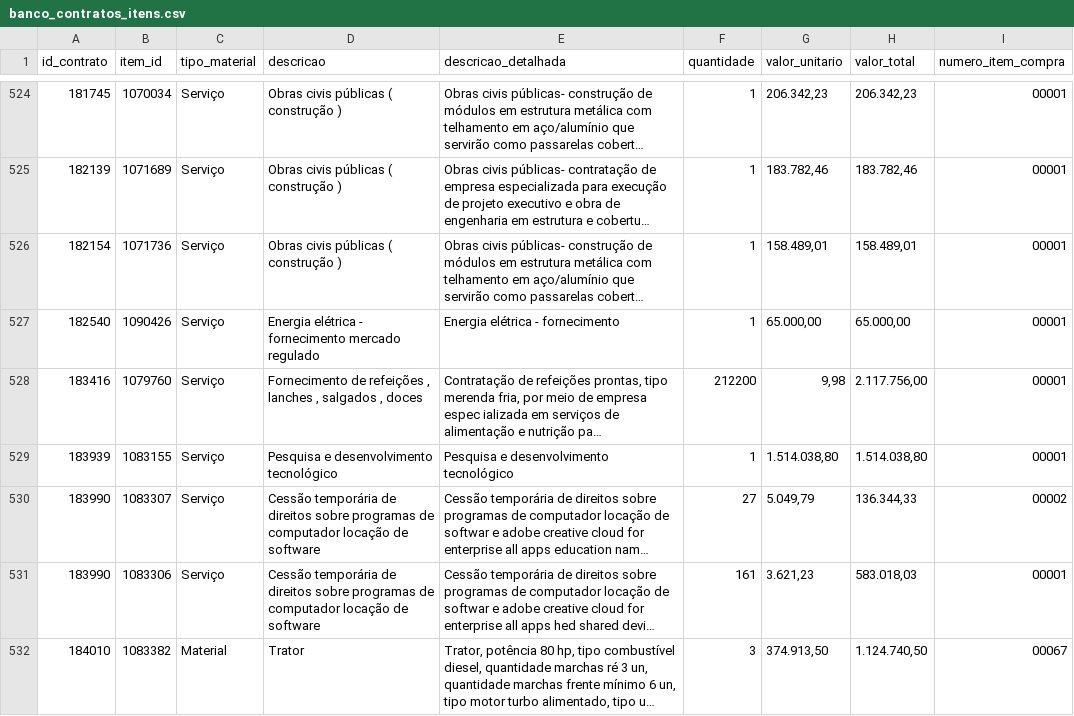
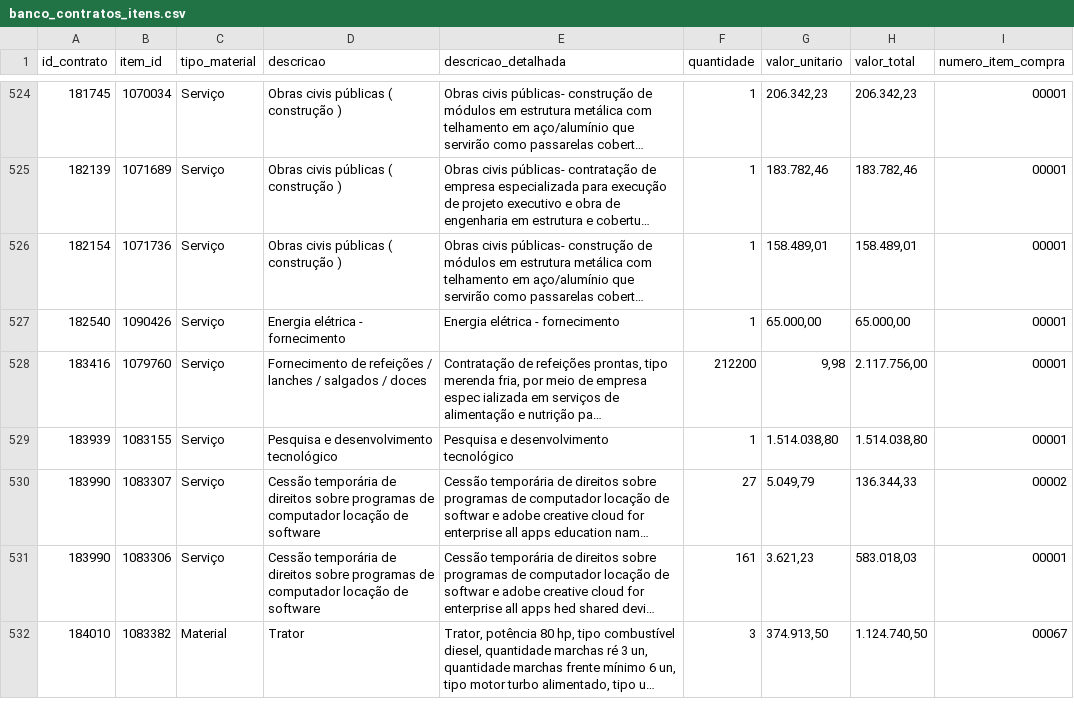
Before and after one commit to tingolopes/comprasv2, a CSV file: data/banco_contratos_itens.csv, drawn as a sheet; only a part is shown, gaps mark what is left out; long unchanged cells end in …; the diff covers the shown part only; the diff names each change by its address in the sheet, - before the commit and + after, or states it on an @@ line.

```diff
--- a/data/banco_contratos_itens.csv
+++ b/data/banco_contratos_itens.csv
-D527 (descricao): Energia elétrica - fornecimento mercado regulado
+D527 (descricao): Energia elétrica - fornecimento
-D528 (descricao): …de refeições , lanches , salgados , doces
+D528 (descricao): …de refeições / lanches / salgados / doces
```
Also changed, not shown: 107 edited cells elsewhere in this file, data/banco_metadados_atualizacao.csv, 1 other file.
